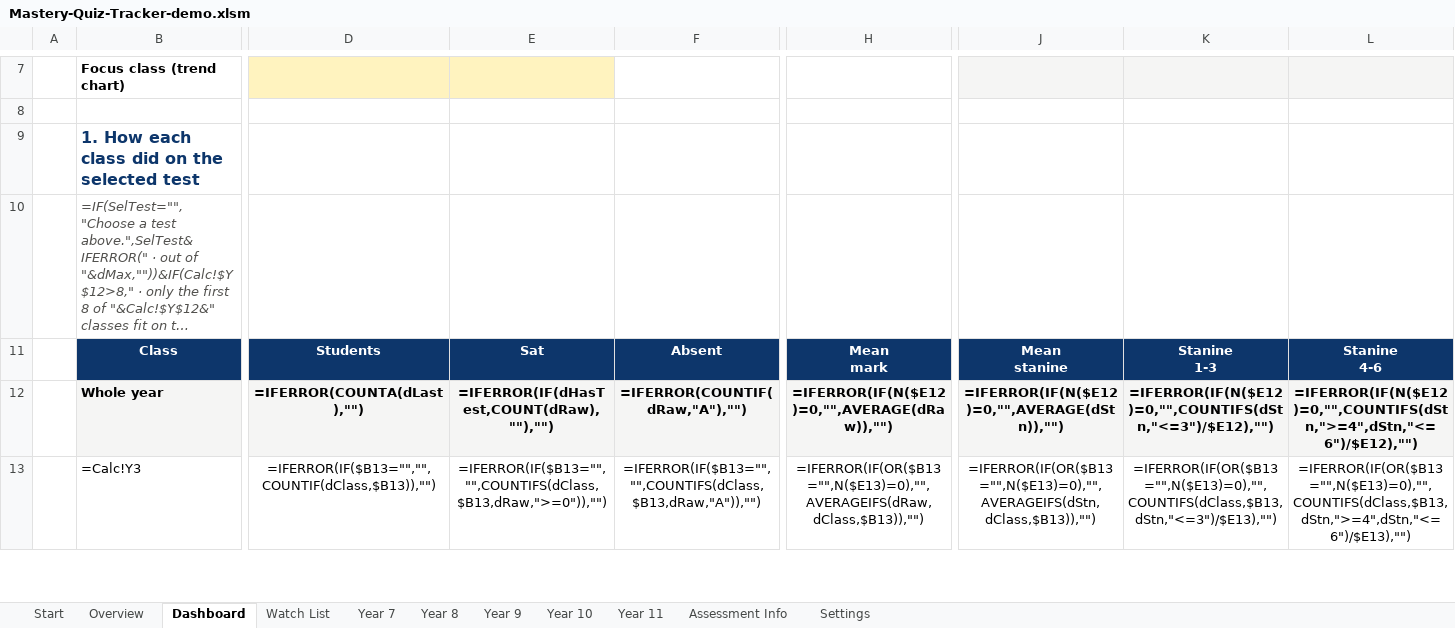
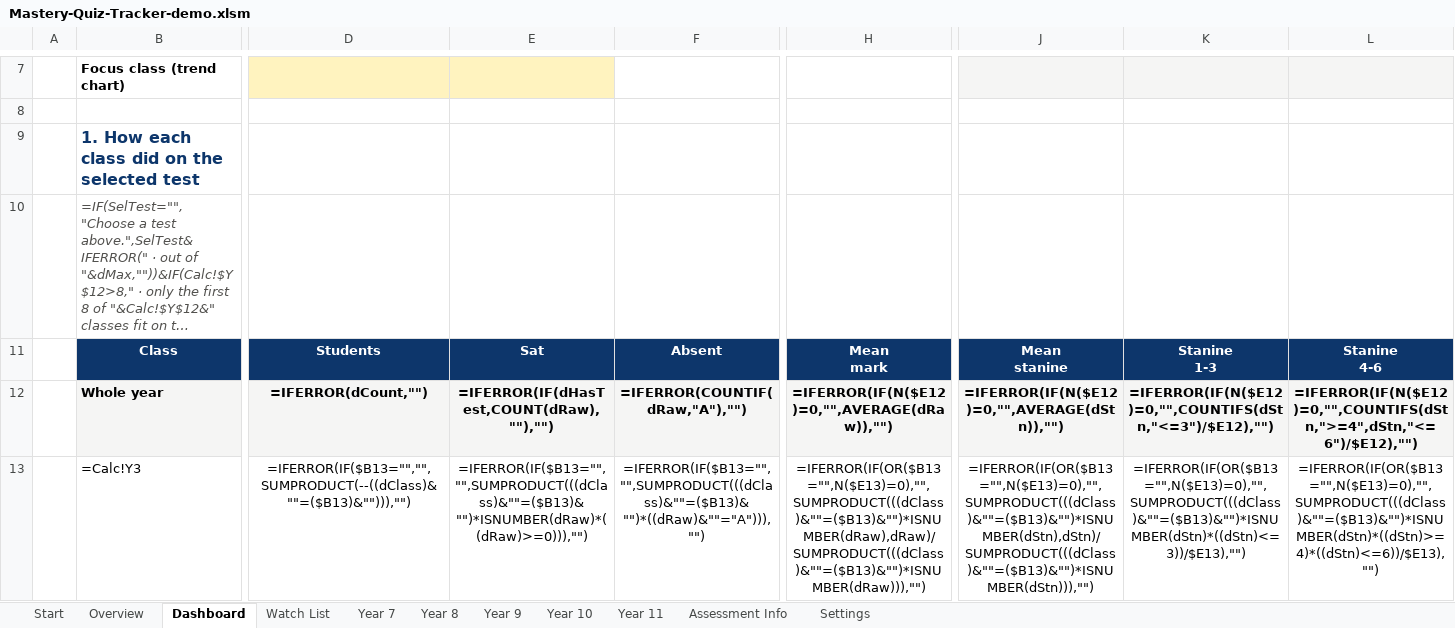
Before and after one commit to red-venom/miniature-engine, an Excel workbook: mastery-quiz-tracker/Mastery-Quiz-Tracker-demo.xlsm, sheet Dashboard, drawn as a sheet; only a part is shown, gaps mark what is left out; long unchanged cells end in …; values as stored, in another font and other column widths than the file's, no borders; formulas are shown in place of their values; charts and pictures and conditional formats not drawn; the diff covers the shown part only; the diff names each change by its address in the sheet, - before the commit and + after, or states it on an @@ line.

```diff
--- a/mastery-quiz-tracker/Mastery-Quiz-Tracker-demo.xlsm (sheet Dashboard)
+++ b/mastery-quiz-tracker/Mastery-Quiz-Tracker-demo.xlsm (sheet Dashboard)
-D12: =IFERROR(COUNTA(dLast),"")
+D12: =IFERROR(dCount,"")
-D13: =IFERROR(IF($B13="","",COUNTIF(dClass,$B13)),"")
+D13: =IFERROR(IF($B13="","",SUMPRODUCT(--((dClass)&""=($B13)&""))),"")
-E13: =IFERROR(IF($B13="","",COUNTIFS(dClass,$B13,dRaw,">=0")),"")
+E13: =IFERROR(IF($B13="","",SUMPRODUCT(((dClass)&""=($B13)&"")*ISNUMBER(dRaw)*((dRaw)>=0))),"")
-F13: =IFERROR(IF($B13="","",COUNTIFS(dClass,$B13,dRaw,"A")),"")
+F13: =IFERROR(IF($B13="","",SUMPRODUCT(((dClass)&""=($B13)&"")*((dRaw)&""="A"))),"")
-H13: =IFERROR(IF(OR($B13="",N($E13)=0),"",AVERAGEIFS(dRaw,dClass,$B13)),"")
+H13: =IFERROR(IF(OR($B13="",N($E13)=0),"",SUMPRODUCT(((dClass)&""=($B13)&"")*ISNUMBER(dRaw),dRaw)/SUMPRODUCT(((dClass)&""=($B13)&"")*ISNUMBER(dRaw))),"")
-J13: =IFERROR(IF(OR($B13="",N($E13)=0),"",AVERAGEIFS(dStn,dClass,$B13)),"")
+J13: =IFERROR(IF(OR($B13="",N($E13)=0),"",SUMPRODUCT(((dClass)&""=($B13)&"")*ISNUMBER(dStn),dStn)/SUMPRODUCT(((dClass)&""=($B13)&"")*ISNUMBER(dStn))),"")
-K13: =IFERROR(IF(OR($B13="",N($E13)=0),"",COUNTIFS(dClass,$B13,dStn,"<=3")/$E13),"")
+K13: =IFERROR(IF(OR($B13="",N($E13)=0),"",SUMPRODUCT(((dClass)&""=($B13)&"")*ISNUMBER(dStn)*((dStn)<=3))/$E13),"")
-L13: =IFERROR(IF(OR($B13="",N($E13)=0),"",COUNTIFS(dClass,$B13,dStn,">=4",dStn,"<=6")/$E13),"")
+L13: =IFERROR(IF(OR($B13="",N($E13)=0),"",SUMPRODUCT(((dClass)&""=($B13)&"")*ISNUMBER(dStn)*((dStn)>=4)*((dStn)<=6))/$E13),"")
```
Also changed, not shown: 121 edited cells elsewhere in this sheet, sheet Overview, 2 other files.
